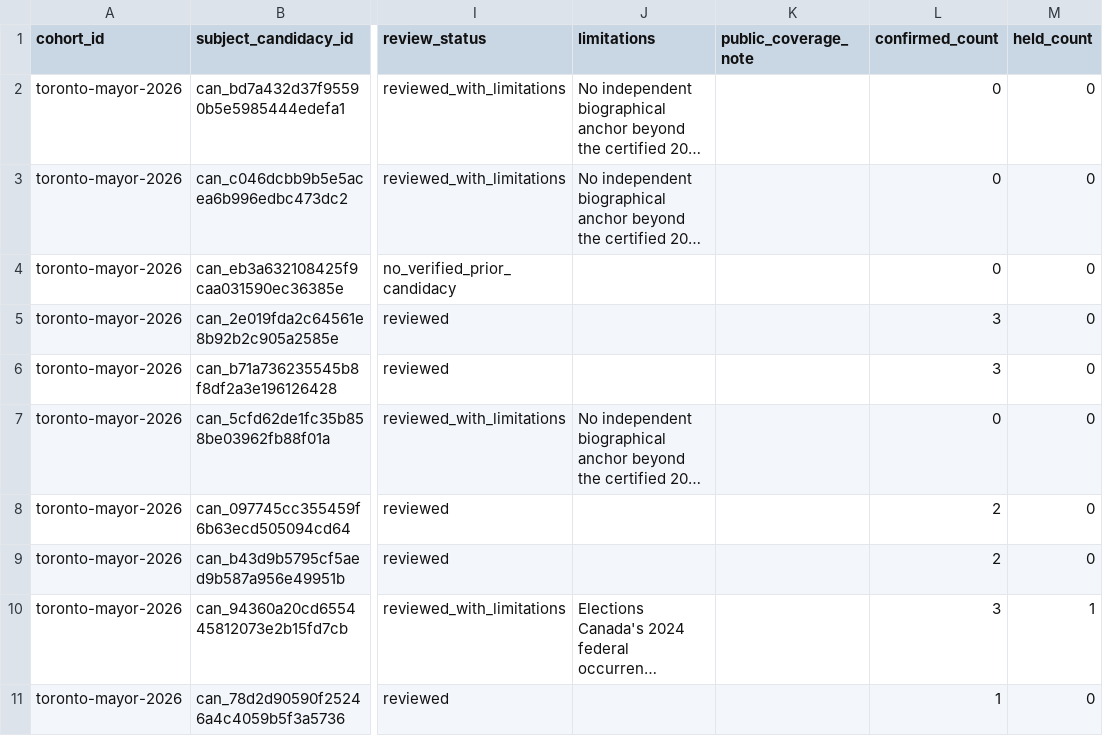
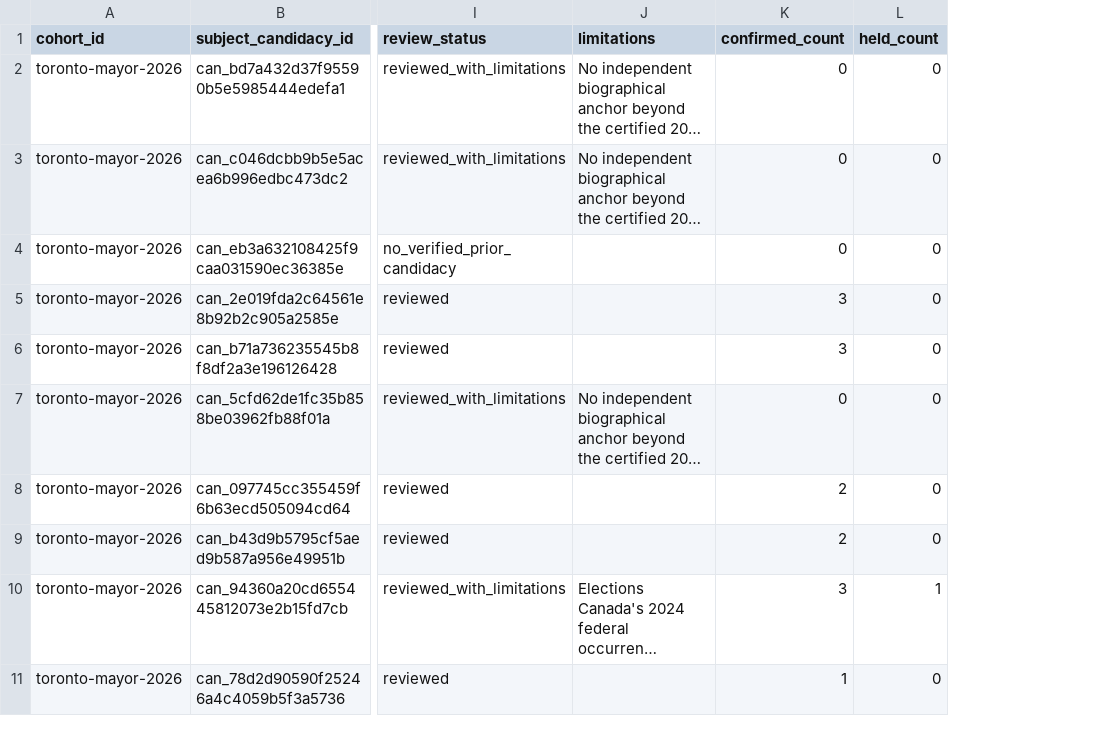
Before and after one commit to alexwolson/toronto-election-results, a CSV file: data/reference/mayoral_career_reviews.csv, drawn as a sheet; only a part is shown, gaps mark what is left out; long unchanged cells end in …; the diff names each change by its address in the sheet, - before the commit and + after, or states it on an @@ line.

```diff
--- a/data/reference/mayoral_career_reviews.csv
+++ b/data/reference/mayoral_career_reviews.csv
-column K (public_coverage_note), empty
```
Also changed, not shown: data/out/people.csv, 34 other files.
